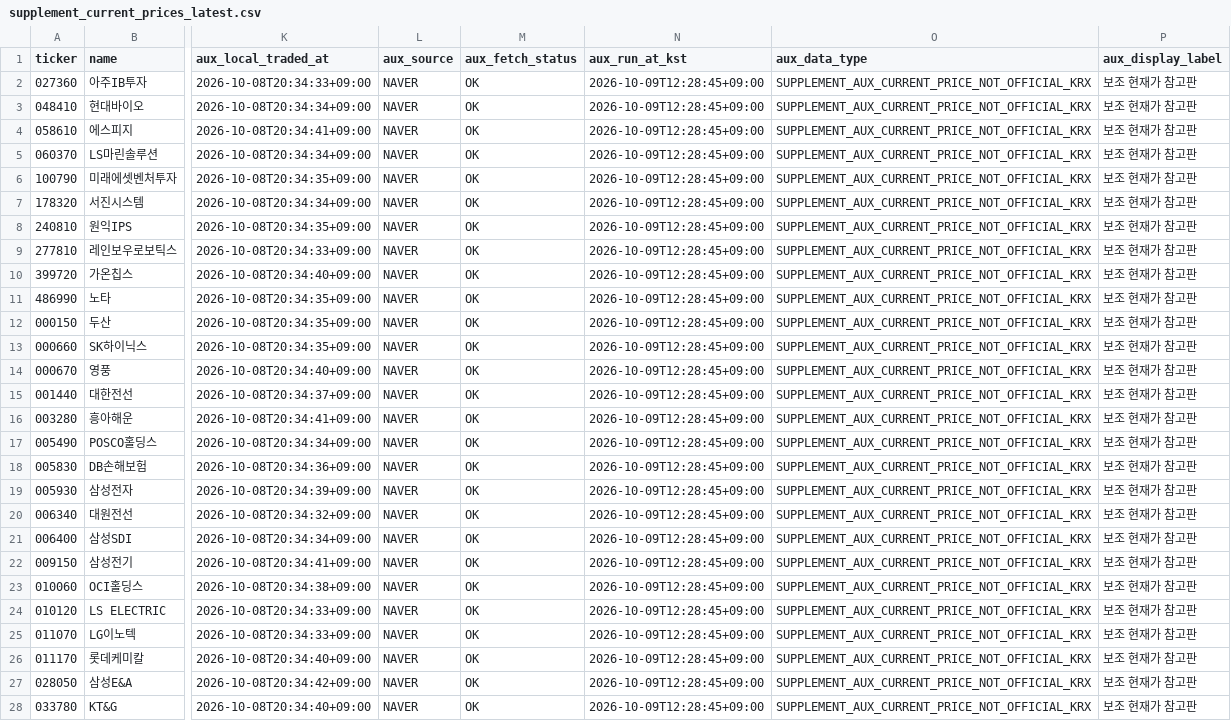
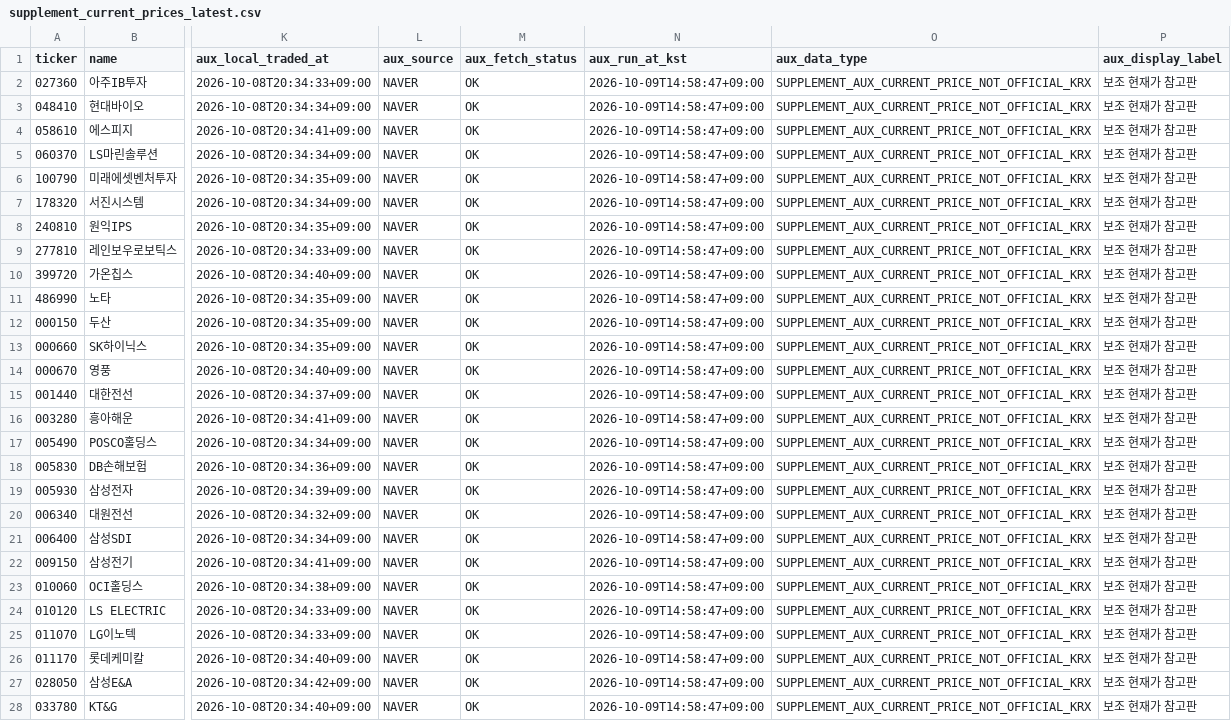
Before and after one commit to sehwankim0114/krx-watchlist-auto, a CSV file: latest/supplement_current_prices_latest.csv, drawn as a sheet; only a part is shown, gaps mark what is left out; the diff covers the shown part only; the diff names each change by its address in the sheet, - before the commit and + after, or states it on an @@ line.

```diff
--- a/latest/supplement_current_prices_latest.csv
+++ b/latest/supplement_current_prices_latest.csv
-N2:N28 (aux_run_at_kst): 2026-10-09T12:28:45+09:00
+N2:N28 (aux_run_at_kst): 2026-10-09T14:58:47+09:00
```
Also changed, not shown: 60 edited cells elsewhere in this file, 7 other files.
